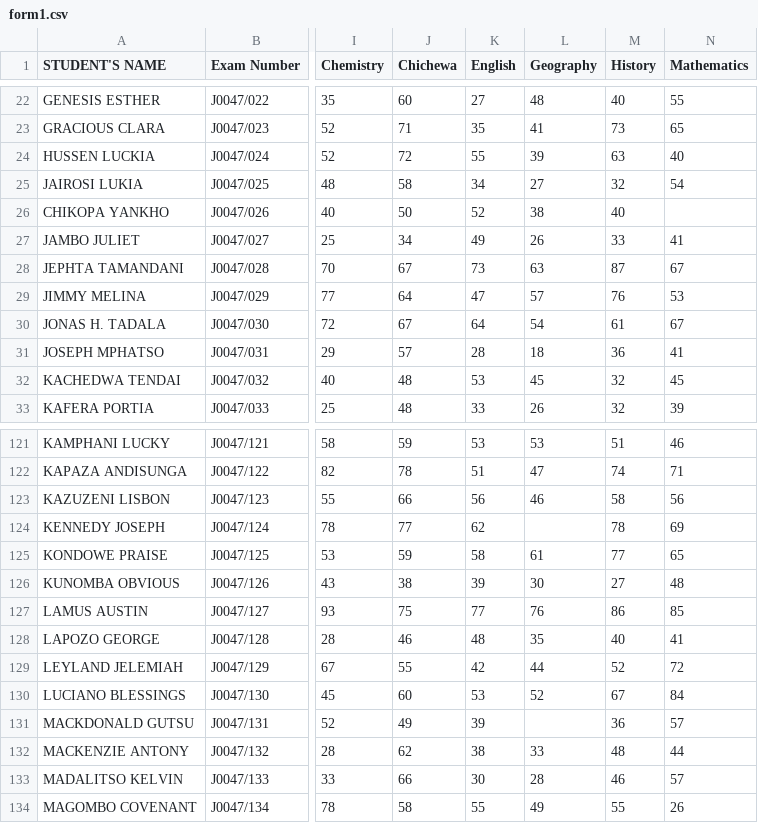
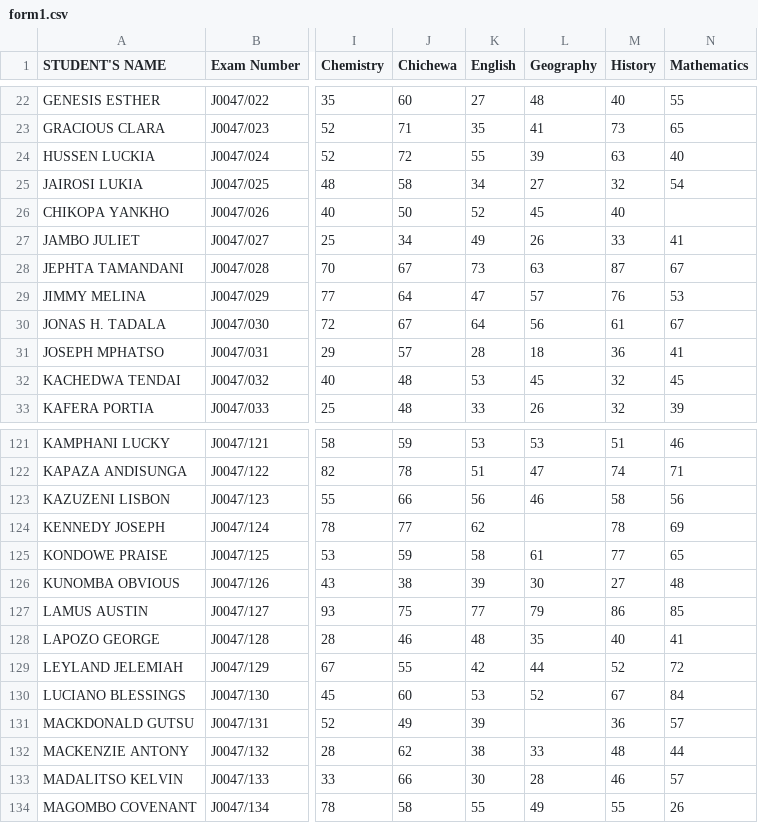
Before and after one commit to magawass/m, a CSV file: form1.csv, drawn as a sheet; only a part is shown, gaps mark what is left out; the diff names each change by its address in the sheet, - before the commit and + after, or states it on an @@ line.

Commit message:
Update: form1 - Geography (05/05/2026, 15:40:25)

```diff
--- a/form1.csv
+++ b/form1.csv
-L26 (Geography): 38
+L26 (Geography): 45
-L30 (Geography): 54
+L30 (Geography): 56
-L127 (Geography): 76
+L127 (Geography): 79
```
